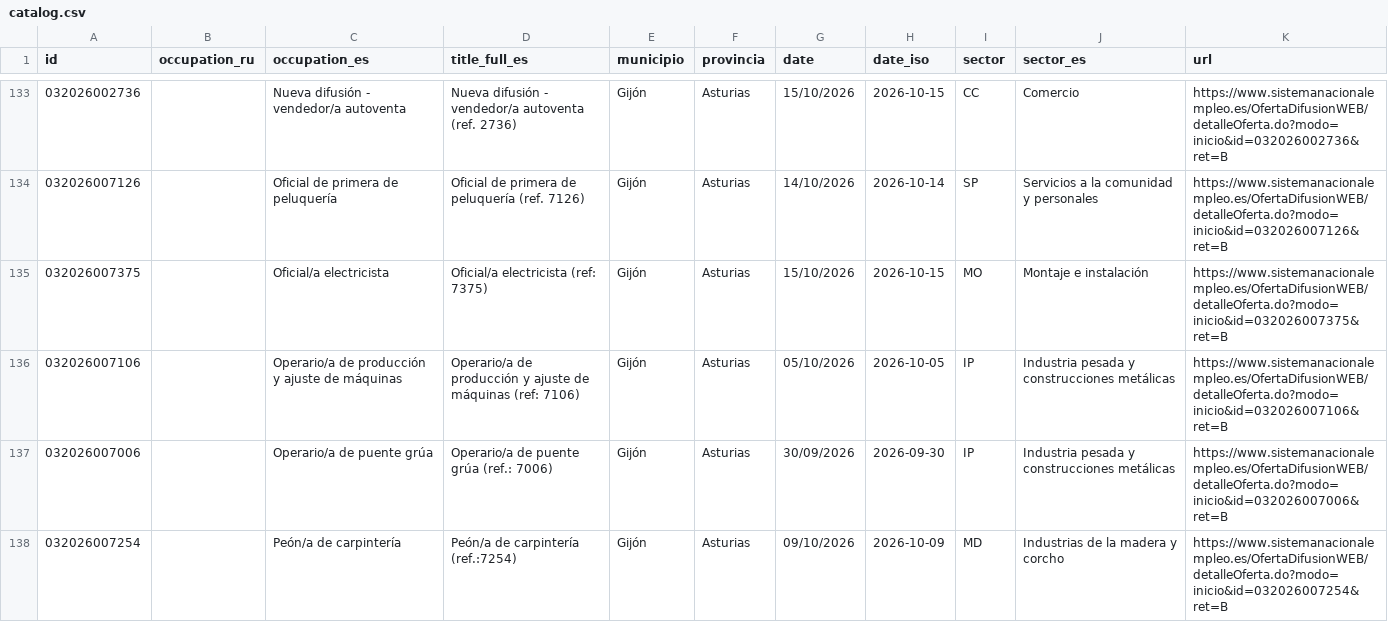
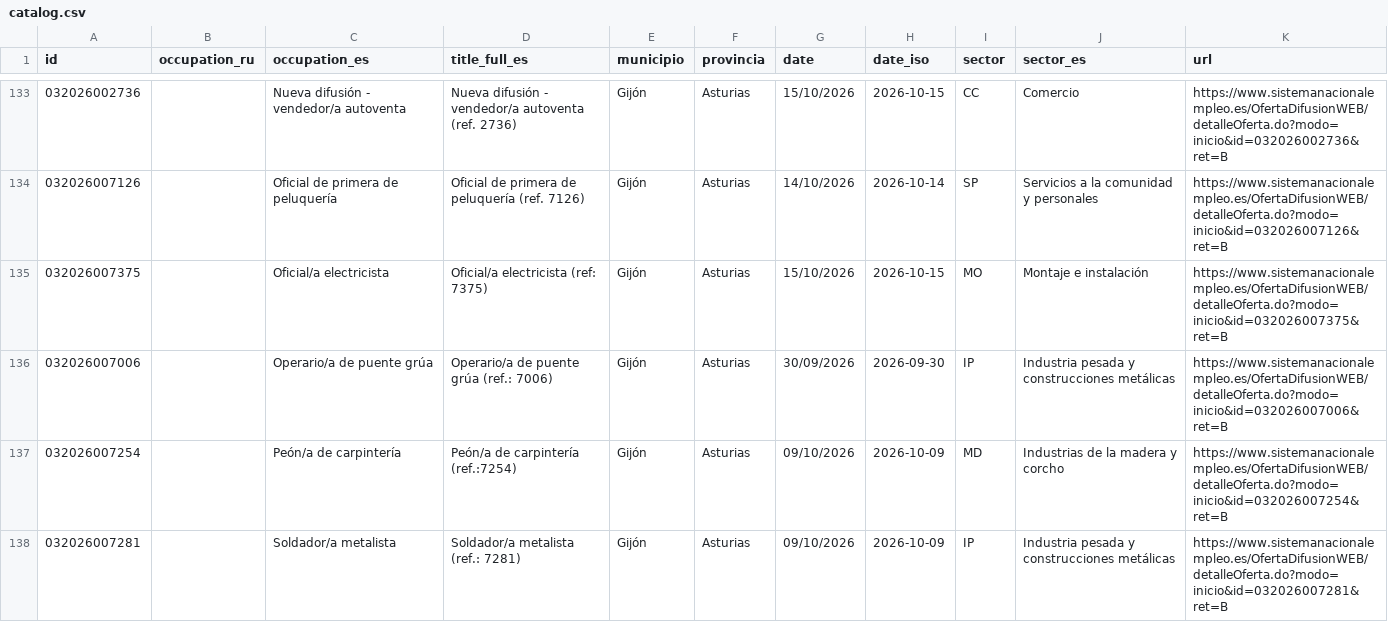
Before and after one commit to RealBuddy/sepe-jobs, a CSV file: catalog.csv, drawn as a sheet; only a part is shown, gaps mark what is left out; the shorter side is filled out with more unchanged rows; removed rows and columns are numbered as before the commit, all else as after; the diff covers the shown part only; the diff names each change by its address in the sheet, - before the commit and + after, or states it on an @@ line.

```diff
--- a/catalog.csv
+++ b/catalog.csv
-row 136: 032026007106 |  | Operario/a de producción y ajuste de máquinas | Operario/a de producción y ajuste de máquinas (ref: 7106) | Gijón | Asturias | 05/10/2026 | 2026-10-05 | IP | Industria pesada y construcciones metálicas | https://www.sistemanacionalempleo.es/OfertaDifusionWEB/detalleOferta.do?modo=inicio&id=032026007106&ret=B
```
Also changed, not shown: 4 added rows and 3 removed rows elsewhere in this file, 11 other files.
